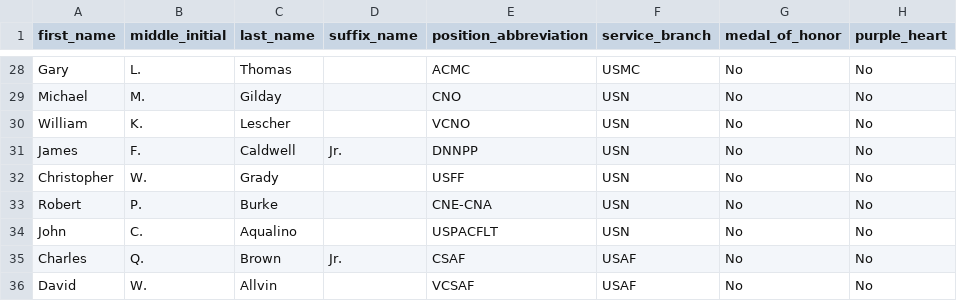
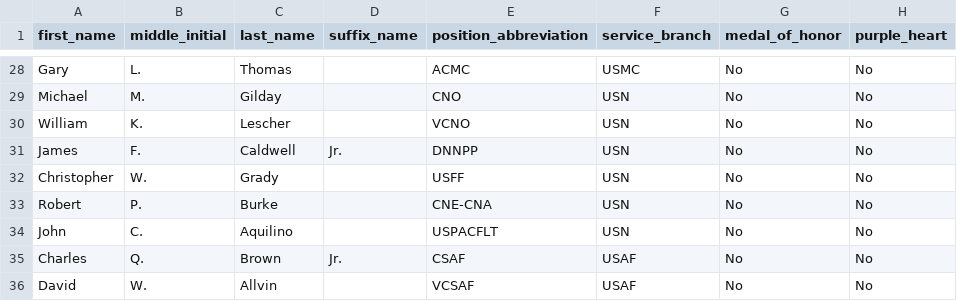
Before and after one commit to rsnbrgr/US4starOfficers, a CSV file: US4starOfficers.csv, drawn as a sheet; only a part is shown, gaps mark what is left out; the diff names each change by its address in the sheet, - before the commit and + after, or states it on an @@ line.

Commit message:
Add files via upload
Fixed typo in Admiral Aquilino's last name

```diff
--- a/US4starOfficers.csv
+++ b/US4starOfficers.csv
-C34 (last_name): Aqualino
+C34 (last_name): Aquilino
```
